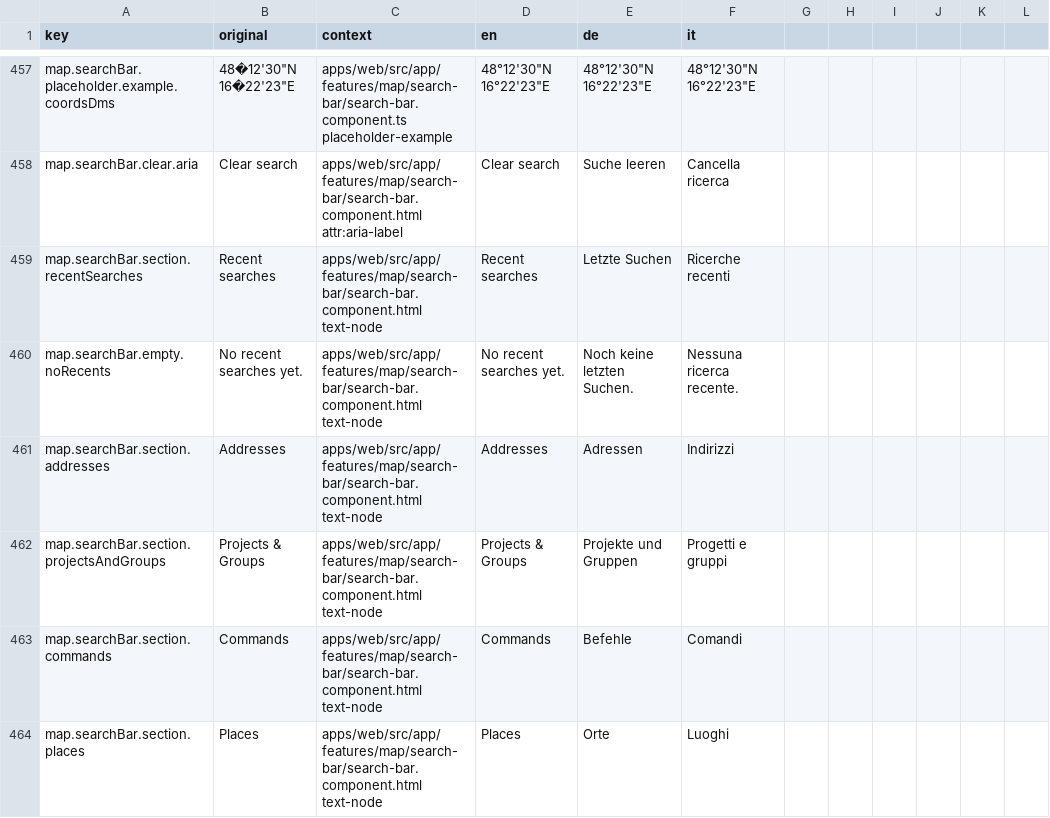
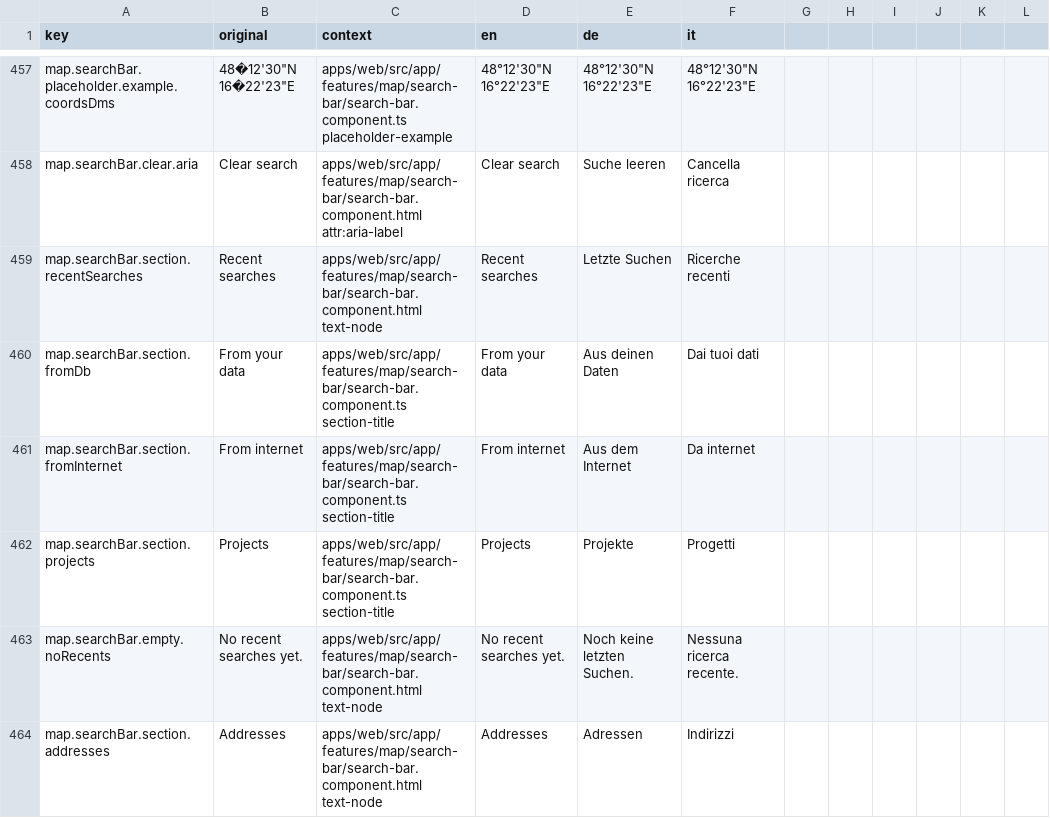
Before and after one commit to matkleve/feldpost, a CSV file: docs/i18n/translation-workbench.csv, drawn as a sheet; only a part is shown, gaps mark what is left out; the shorter side is filled out with more unchanged rows; the diff names each change by its address in the sheet, - before the commit and + after, or states it on an @@ line.

```diff
--- a/docs/i18n/translation-workbench.csv
+++ b/docs/i18n/translation-workbench.csv
+row 460: map.searchBar.section.fromDb | From your data | apps/web/src/app/features/map/search-bar/search-bar.component.ts section-title | From your data | Aus deinen Daten | Dai tuoi dati
+row 461: map.searchBar.section.fromInternet | From internet | apps/web/src/app/features/map/search-bar/search-bar.component.ts section-title | From internet | Aus dem Internet | Da internet
+row 462: map.searchBar.section.projects | Projects | apps/web/src/app/features/map/search-bar/search-bar.component.ts section-title | Projects | Projekte | Progetti
```
Also changed, not shown: 24 other files.
